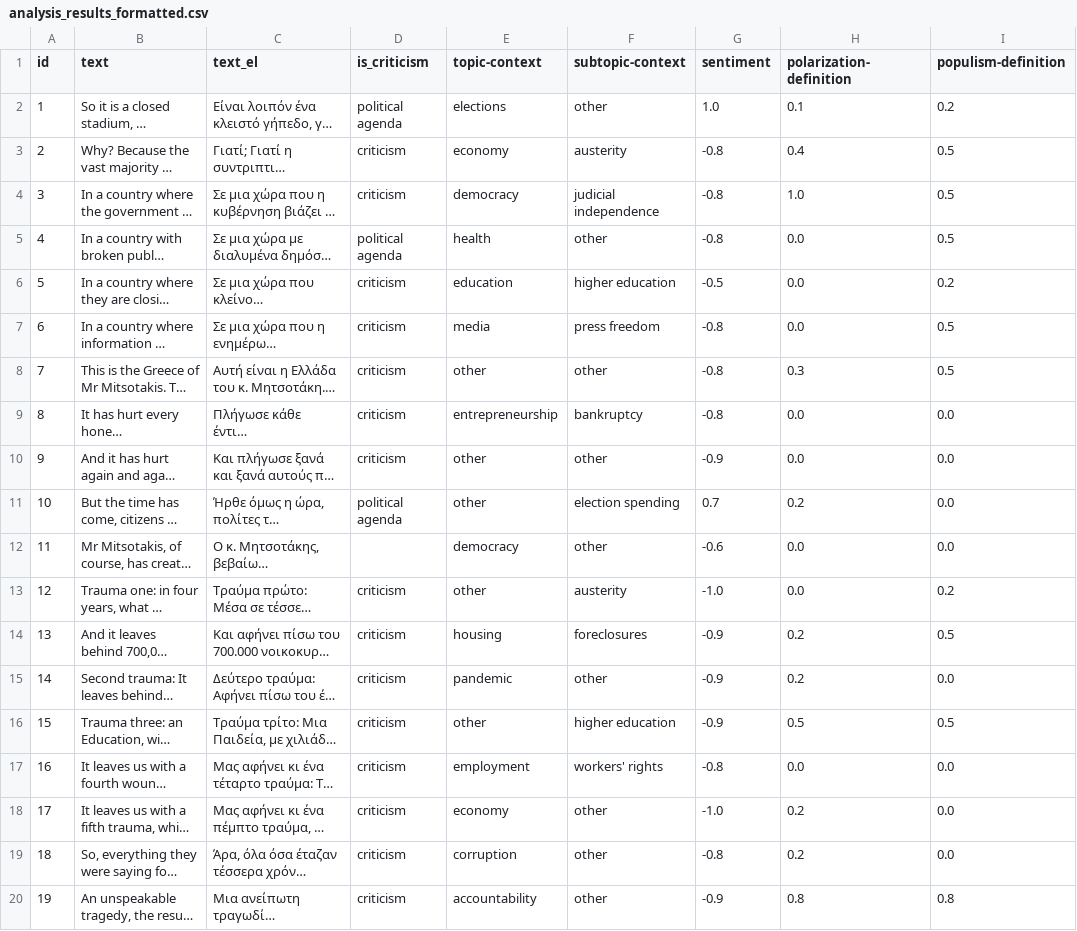
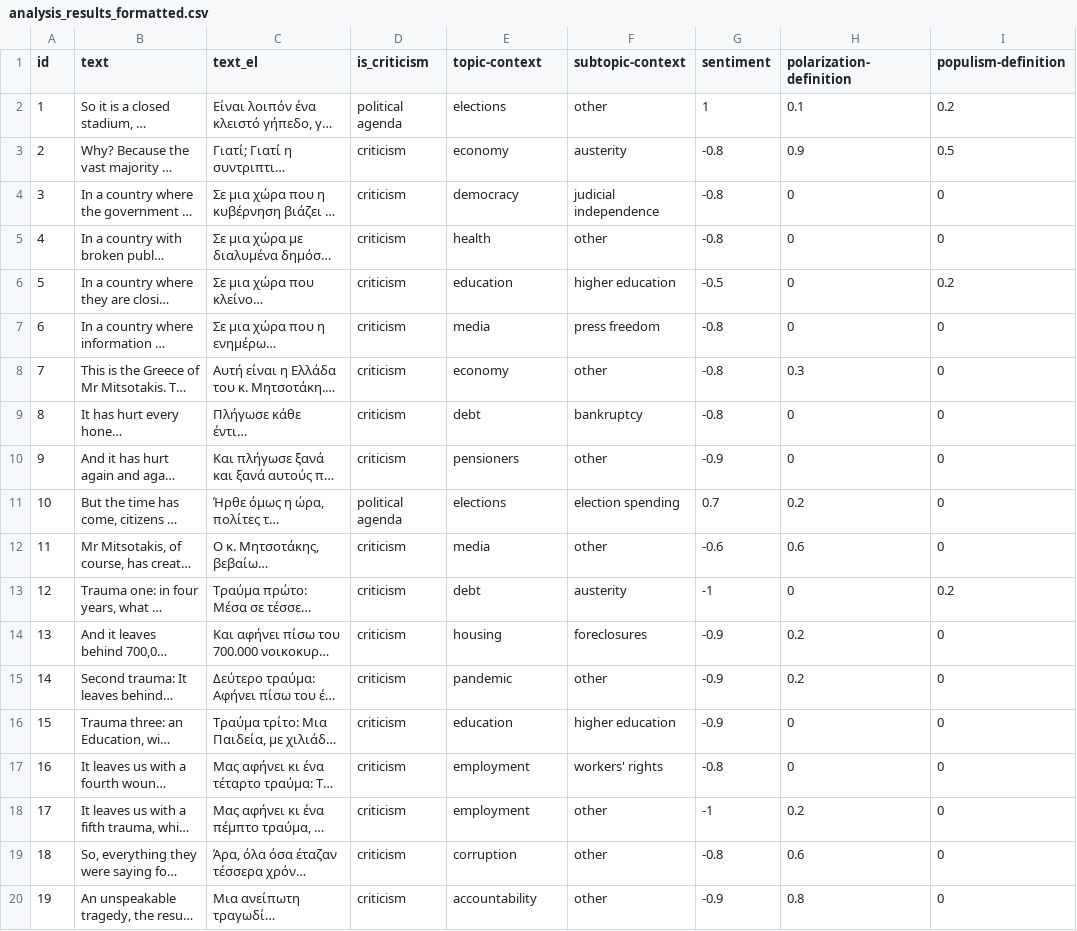
Before and after one commit to Datalab-AUTH/imedd-political-speech-data-test, a CSV file: pre-elections/Tsipras/Tsipras_2023_05_15_Giannena/analysis/final/analysis_results_formatted.csv, drawn as a sheet; only a part is shown; long unchanged cells end in …; the diff covers the shown part only; the diff names each change by its address in the sheet, - before the commit and + after, or states it on an @@ line.

Commit message:
Updating results with fixed for speech /Users/atroboukis/Downloads/Tsipras_2023_05_15_Giannena

```diff
--- a/pre-elections/Tsipras/Tsipras_2023_05_15_Giannena/analysis/final/analysis_results_formatted.csv
+++ b/pre-elections/Tsipras/Tsipras_2023_05_15_Giannena/analysis/final/analysis_results_formatted.csv
-G2 (sentiment): 1.0
+G2 (sentiment): 1
-H3 (polarization-definition): 0.4
+H3 (polarization-definition): 0.9
-H4 (polarization-definition): 1.0
+H4 (polarization-definition): 0
-I4:I5 (populism-definition): 0.5
+I4:I5 (populism-definition): 0
-D5 (is_criticism): political agenda
+D5 (is_criticism): criticism
-H5:H7 (polarization-definition): 0.0
+H5:H7 (polarization-definition): 0
-I7:I8 (populism-definition): 0.5
+I7:I8 (populism-definition): 0
-E8 (topic-context): other
+E8 (topic-context): economy
-E9 (topic-context): entrepreneurship
+E9 (topic-context): debt
-H9:H10 (polarization-definition): 0.0
+H9:H10 (polarization-definition): 0
-I9:I12 (populism-definition): 0.0
+I9:I12 (populism-definition): 0
-E10 (topic-context): other
+E10 (topic-context): pensioners
-E11 (topic-context): other
+E11 (topic-context): elections
-D12 (is_criticism): (empty)
+D12 (is_criticism): criticism
-E12 (topic-context): democracy
+E12 (topic-context): media
-H12 (polarization-definition): 0.0
+H12 (polarization-definition): 0.6
-E13 (topic-context): other
+E13 (topic-context): debt
-G13 (sentiment): -1.0
+G13 (sentiment): -1
-H13 (polarization-definition): 0.0
+H13 (polarization-definition): 0
-I14 (populism-definition): 0.5
+I14 (populism-definition): 0
-I15 (populism-definition): 0.0
+I15 (populism-definition): 0
-E16 (topic-context): other
+E16 (topic-context): education
-H16 (polarization-definition): 0.5
+H16 (polarization-definition): 0
-I16 (populism-definition): 0.5
+I16 (populism-definition): 0
-H17 (polarization-definition): 0.0
+H17 (polarization-definition): 0
-I17:I19 (populism-definition): 0.0
+I17:I19 (populism-definition): 0
-E18 (topic-context): economy
+E18 (topic-context): employment
-G18 (sentiment): -1.0
+G18 (sentiment): -1
-H19 (polarization-definition): 0.2
+H19 (polarization-definition): 0.6
-I20 (populism-definition): 0.8
+I20 (populism-definition): 0
```
Also changed, not shown: 68 edited cells elsewhere in this file, 26 other files.
